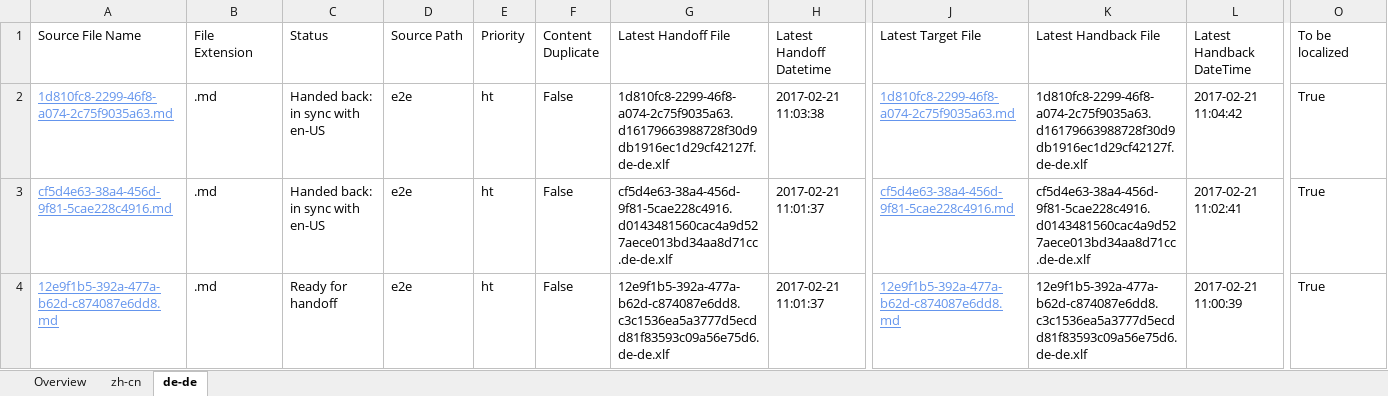
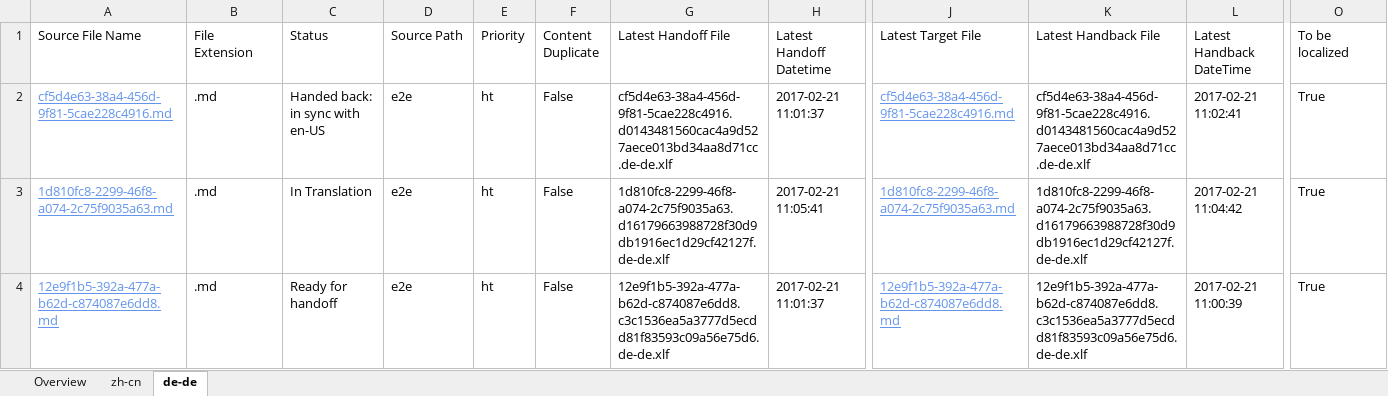
Before and after one commit to OpenLocalizationTestOrg/ol-test4-handback, an Excel workbook: ol-handback/OpenLocalizationTestOrg/ol-test4/xinjiang/localization-status.xlsx, sheet de-de, drawn as a sheet; only a part is shown, gaps mark what is left out; values as stored, in another font and other column widths than the file's, no borders; table styles not drawn; removed rows and columns are numbered as before the commit, all else as after; rows hold the shown columns only; the diff names each change by its address in the sheet, - before the commit and + after, or states it on an @@ line.

```diff
--- a/ol-handback/OpenLocalizationTestOrg/ol-test4/xinjiang/localization-status.xlsx (sheet de-de)
+++ b/ol-handback/OpenLocalizationTestOrg/ol-test4/xinjiang/localization-status.xlsx (sheet de-de)
-row 2: 1d810fc8-2299-46f8-a074-2c75f9035a63.md | .md | Handed back: in sync with en-US | e2e | ht | False | 1d810fc8-2299-46f8-a074-2c75f9035a63.d16179663988728f30d9db1916ec1d29cf42127f.de-de.xlf | 2017-02-21 11:03:38 | 1d810fc8-2299-46f8-a074-2c75f9035a63.md | 1d810fc8-2299-46f8-a074-2c75f9035a63.d16179663988728f30d9db1916ec1d29cf42127f.de-de.xlf | 2017-02-21 11:04:42 | True
+row 3: 1d810fc8-2299-46f8-a074-2c75f9035a63.md | .md | In Translation | e2e | ht | False | 1d810fc8-2299-46f8-a074-2c75f9035a63.d16179663988728f30d9db1916ec1d29cf42127f.de-de.xlf | 2017-02-21 11:05:41 | 1d810fc8-2299-46f8-a074-2c75f9035a63.md | 1d810fc8-2299-46f8-a074-2c75f9035a63.d16179663988728f30d9db1916ec1d29cf42127f.de-de.xlf | 2017-02-21 11:04:42 | True
```
Also changed, not shown: sheet zh-cn, sheet Overview.
